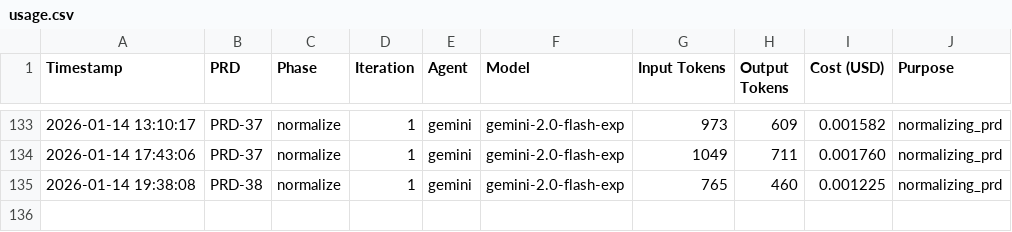
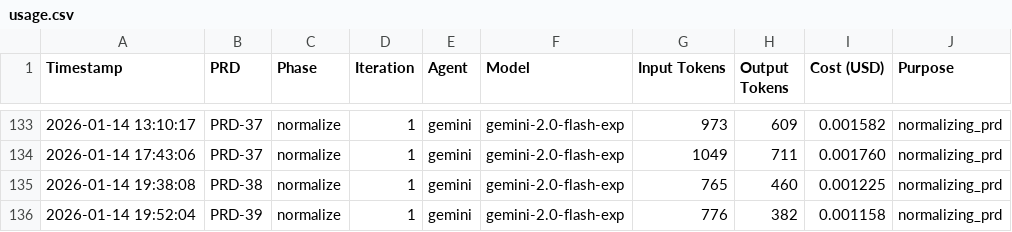
Before and after one commit to jmfk/vibe-tools, a CSV file: implementation/costs/usage.csv, drawn as a sheet; only a part is shown, gaps mark what is left out; the diff names each change by its address in the sheet, - before the commit and + after, or states it on an @@ line.

Commit message:
vibe: impl iteration 1 for PRD-39

```diff
--- a/implementation/costs/usage.csv
+++ b/implementation/costs/usage.csv
+row 136: 2026-01-14 19:52:04 | PRD-39 | normalize | 1 | gemini | gemini-2.0-flash-exp | 776 | 382 | 0.001158 | normalizing_prd
```
Also changed, not shown: 7 other files.
